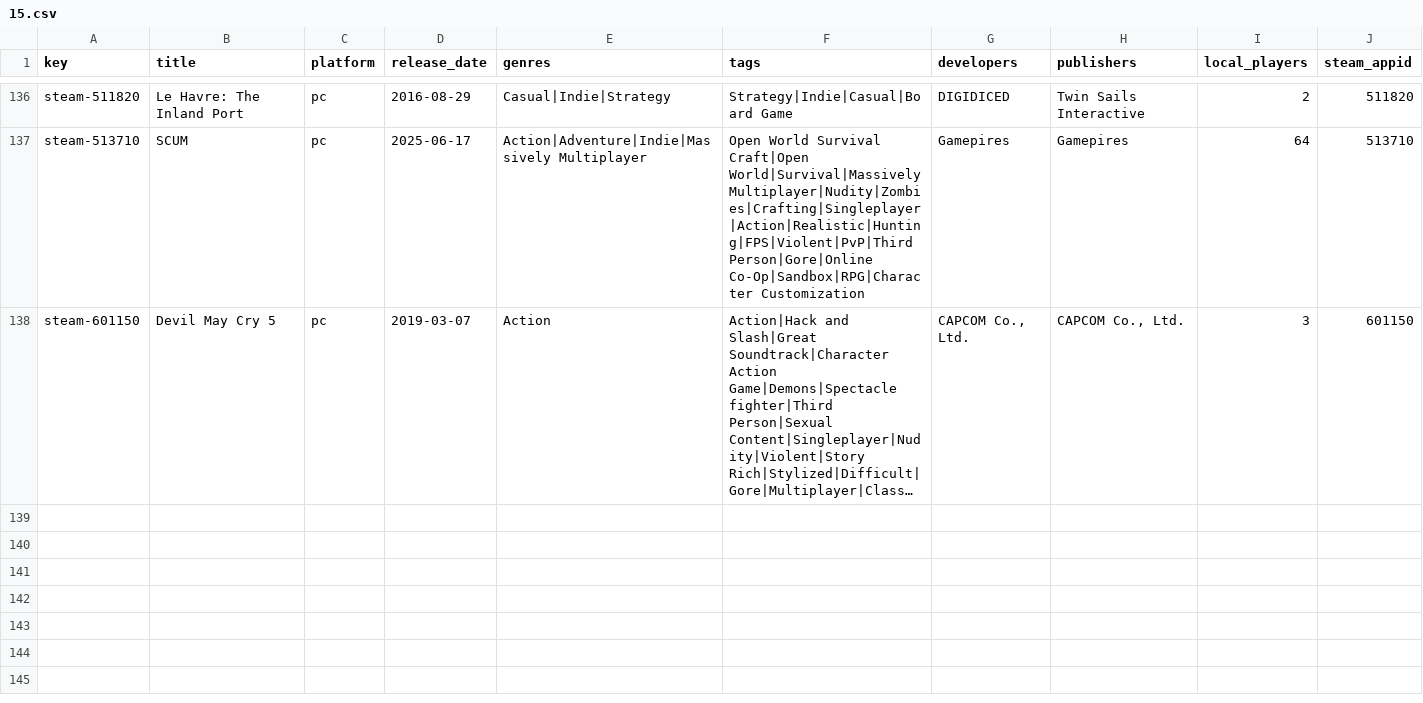
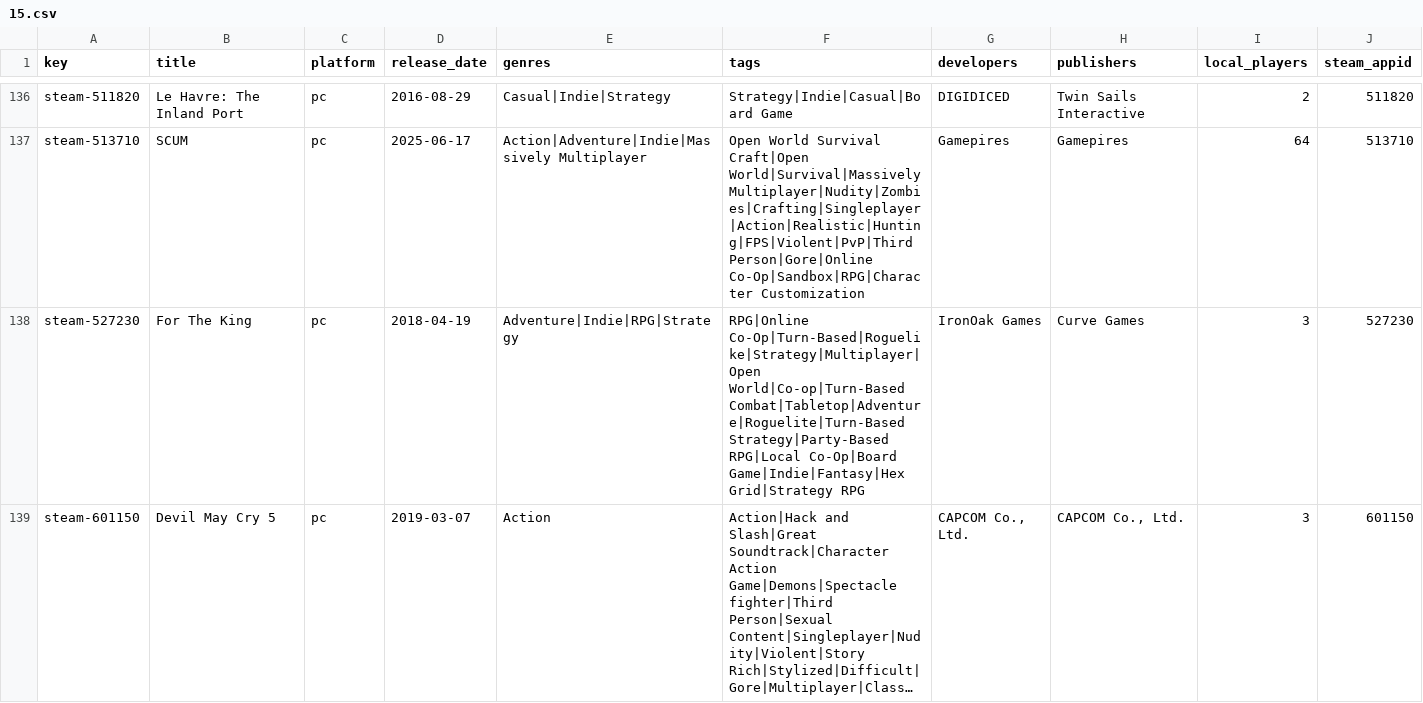
Before and after one commit to jeremybris/PlayOut-metadata, a CSV file: data/steam/15.csv, drawn as a sheet; only a part is shown, gaps mark what is left out; long unchanged cells end in …; the diff names each change by its address in the sheet, - before the commit and + after, or states it on an @@ line.

```diff
--- a/data/steam/15.csv
+++ b/data/steam/15.csv
+row 138: steam-527230 | For The King | pc | 2018-04-19 | Adventure|Indie|RPG|Strategy | RPG|Online Co-Op|Turn-Based|Roguelike|Strategy|Multiplayer|Open World|Co-op|Turn-Based Combat|Tabletop|Adventure|Roguelite|Turn-Based Strategy|Party-Based RPG|Local Co-Op|Board Game|Indie|Fantasy|Hex Grid|Strategy RPG | IronOak Games | Curve Games | 3 | 527230
```
